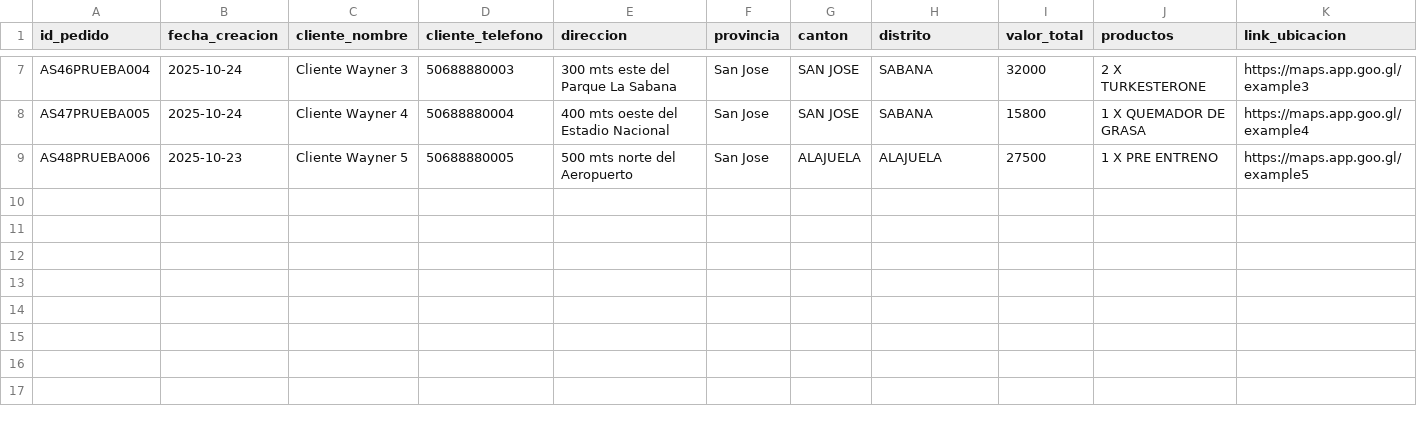
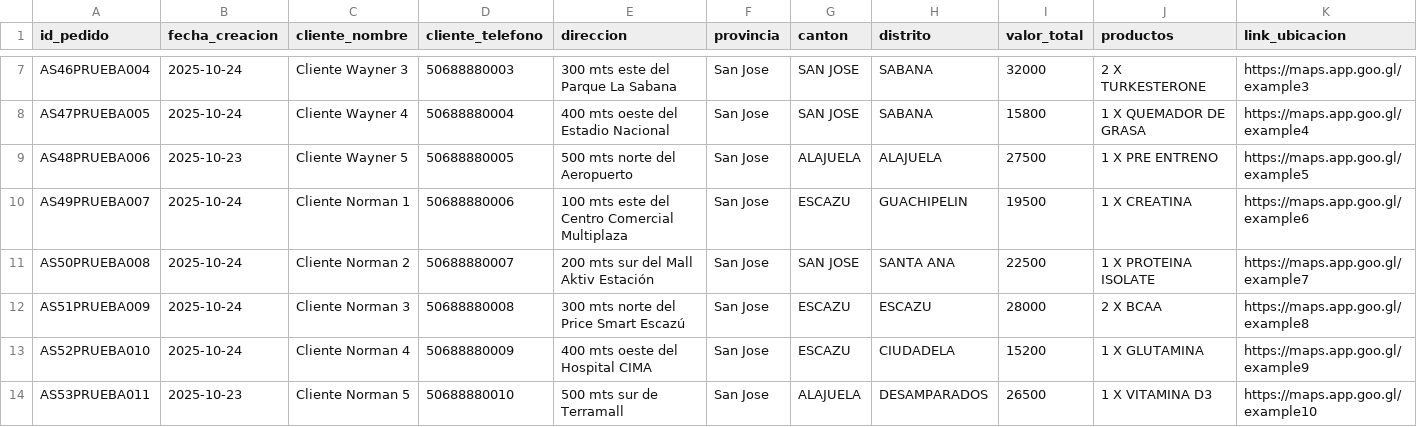
Before and after one commit to Magic-Stars-CR/magicstars-frontend, a CSV file: pedidos_prueba.csv, drawn as a sheet; only a part is shown, gaps mark what is left out; rows hold the shown columns only; the diff names each change by its address in the sheet, - before the commit and + after, or states it on an @@ line.

Commit message:
feat: Agregar mensajero Norman al sistema
- Agregar Norman a sistema de autenticación (lib/mock-messengers.ts)
- Agregar Norman a lista de usuarios demo (app/auth/login/page.tsx)
- Crear 5 pedidos de prueba para Norman en CSV
- Agregar usuario Norman en usuarios-login.csv
- Norman puede hacer login con: norman@magicstars.com / Norman1234

```diff
--- a/pedidos_prueba.csv
+++ b/pedidos_prueba.csv
+row 10: AS49PRUEBA007 | 2025-10-24 | Cliente Norman 1 | 50688880006 | 100 mts este del Centro Comercial Multiplaza | San Jose | ESCAZU | GUACHIPELIN | 19500 | 1 X CREATINA | https://maps.app.goo.gl/example6
+row 11: AS50PRUEBA008 | 2025-10-24 | Cliente Norman 2 | 50688880007 | 200 mts sur del Mall Aktiv Estación | San Jose | SAN JOSE | SANTA ANA | 22500 | 1 X PROTEINA ISOLATE | https://maps.app.goo.gl/example7
+row 12: AS51PRUEBA009 | 2025-10-24 | Cliente Norman 3 | 50688880008 | 300 mts norte del Price Smart Escazú | San Jose | ESCAZU | ESCAZU | 28000 | 2 X BCAA | https://maps.app.goo.gl/example8
+row 13: AS52PRUEBA010 | 2025-10-24 | Cliente Norman 4 | 50688880009 | 400 mts oeste del Hospital CIMA | San Jose | ESCAZU | CIUDADELA | 15200 | 1 X GLUTAMINA | https://maps.app.goo.gl/example9
+row 14: AS53PRUEBA011 | 2025-10-23 | Cliente Norman 5 | 50688880010 | 500 mts sur de Terramall | San Jose | ALAJUELA | DESAMPARADOS | 26500 | 1 X VITAMINA D3 | https://maps.app.goo.gl/example10
```
Also changed, not shown: usuarios-login.csv, 2 other files.
